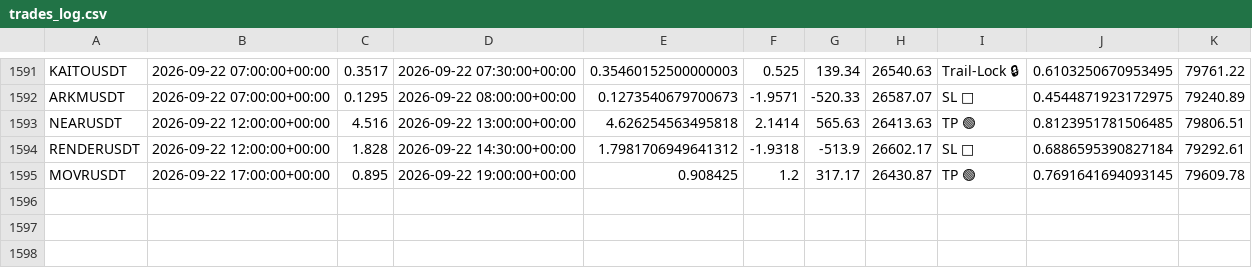
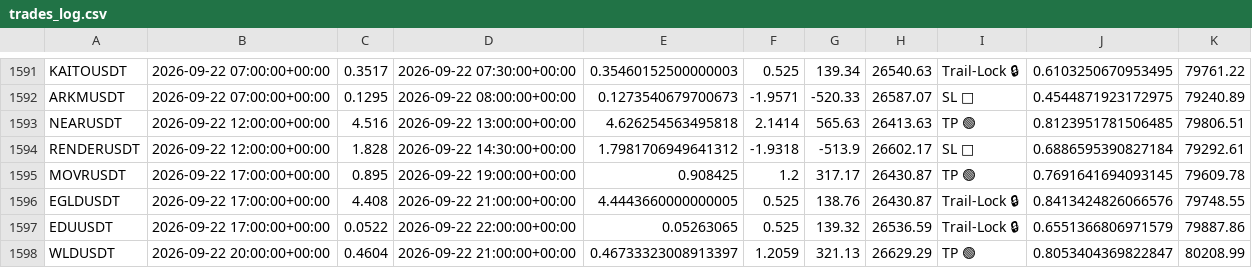
Before and after one commit to tlal1000666-ux/wurfect, a CSV file: trades_log.csv, drawn as a sheet; only a part is shown, gaps mark what is left out; the diff names each change by its address in the sheet, - before the commit and + after, or states it on an @@ line.

```diff
--- a/trades_log.csv
+++ b/trades_log.csv
+row 1596: EGLDUSDT | 2026-09-22 17:00:00+00:00 | 4.408 | 2026-09-22 21:00:00+00:00 | 4.4443660000000005 | 0.525 | 138.76 | 26430.87 | Trail-Lock 🔒 | 0.8413424826066576 | 79748.55
+row 1597: EDUUSDT | 2026-09-22 17:00:00+00:00 | 0.0522 | 2026-09-22 22:00:00+00:00 | 0.05263065 | 0.525 | 139.32 | 26536.59 | Trail-Lock 🔒 | 0.6551366806971579 | 79887.86
+row 1598: WLDUSDT | 2026-09-22 20:00:00+00:00 | 0.4604 | 2026-09-22 21:00:00+00:00 | 0.46733323008913397 | 1.2059 | 321.13 | 26629.29 | TP 🟢 | 0.8053404369822847 | 80208.99
```
Also changed, not shown: shadow_trades_log.csv, 1 other file.
